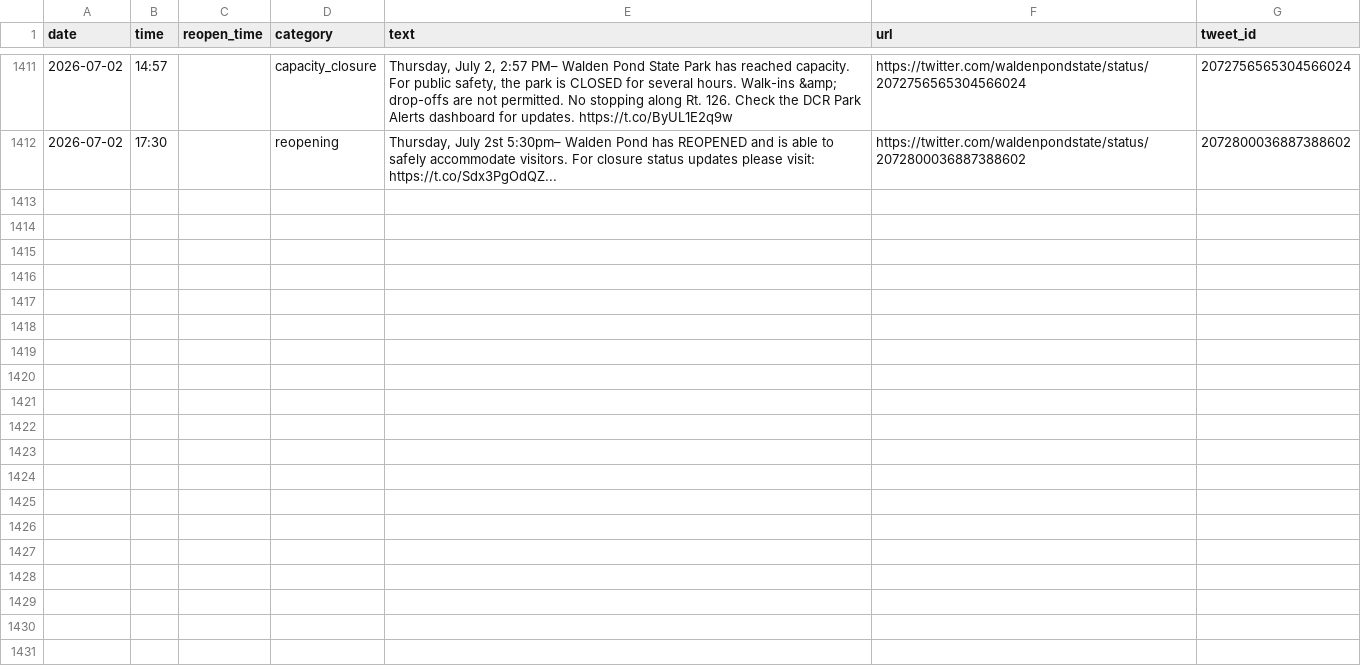
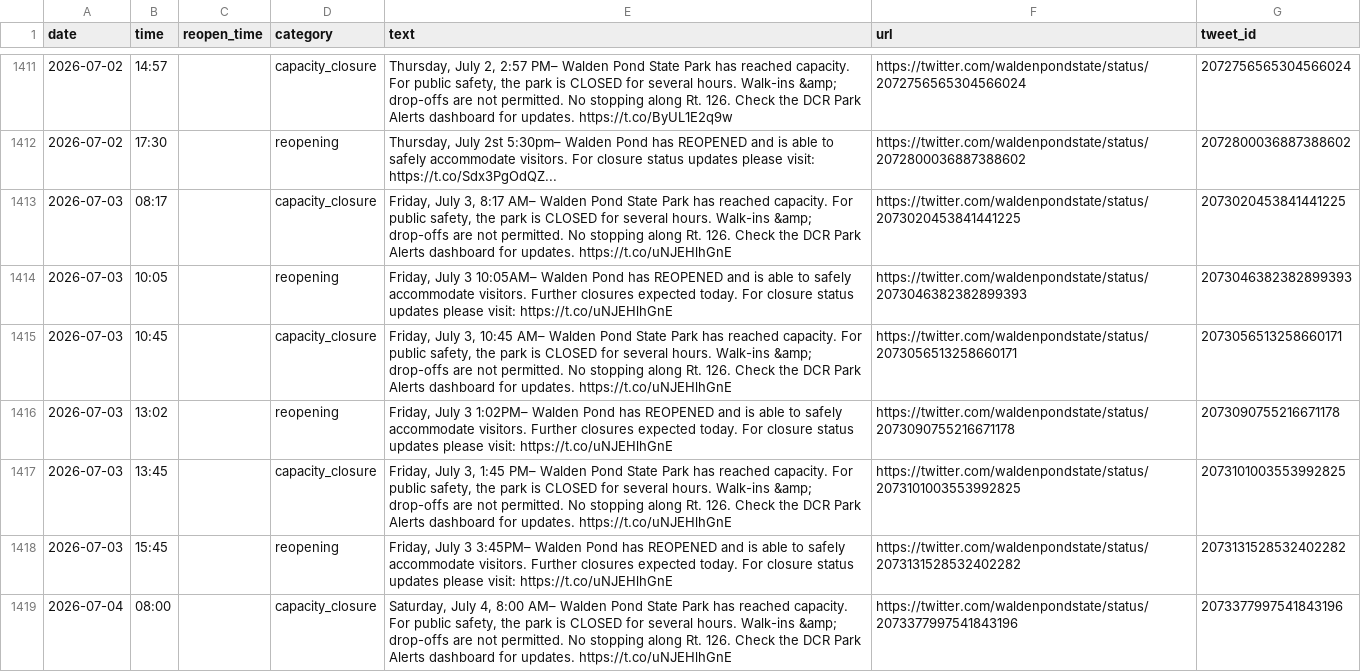
Before and after one commit to nkorobkov/walden-tracker, a CSV file: data/closures.csv, drawn as a sheet; only a part is shown, gaps mark what is left out; the diff covers the shown part only; the diff names each change by its address in the sheet, - before the commit and + after, or states it on an @@ line.

```diff
--- a/data/closures.csv
+++ b/data/closures.csv
+row 1413: 2026-07-03 | 08:17 |  | capacity_closure | Friday, July 3, 8:17 AM– Walden Pond State Park has reached capacity. For public safety, the park is CLOSED for several hours. Walk-ins &amp; drop-offs are not permitted. No stopping along Rt. 126. Check the DCR Park Alerts dashboard for updates. https://t.co/uNJEHlhGnE | https://twitter.com/waldenpondstate/status/2073020453841441225 | 2073020453841441225
+row 1414: 2026-07-03 | 10:05 |  | reopening | Friday, July 3 10:05AM– Walden Pond has REOPENED and is able to safely accommodate visitors. Further closures expected today. For closure status updates please visit: https://t.co/uNJEHlhGnE | https://twitter.com/waldenpondstate/status/2073046382382899393 | 2073046382382899393
+row 1415: 2026-07-03 | 10:45 |  | capacity_closure | Friday, July 3, 10:45 AM– Walden Pond State Park has reached capacity. For public safety, the park is CLOSED for several hours. Walk-ins &amp; drop-offs are not permitted. No stopping along Rt. 126. Check the DCR Park Alerts dashboard for updates. https://t.co/uNJEHlhGnE | https://twitter.com/waldenpondstate/status/2073056513258660171 | 2073056513258660171
+row 1416: 2026-07-03 | 13:02 |  | reopening | Friday, July 3 1:02PM– Walden Pond has REOPENED and is able to safely accommodate visitors. Further closures expected today. For closure status updates please visit: https://t.co/uNJEHlhGnE | https://twitter.com/waldenpondstate/status/2073090755216671178 | 2073090755216671178
+row 1417: 2026-07-03 | 13:45 |  | capacity_closure | Friday, July 3, 1:45 PM– Walden Pond State Park has reached capacity. For public safety, the park is CLOSED for several hours. Walk-ins &amp; drop-offs are not permitted. No stopping along Rt. 126. Check the DCR Park Alerts dashboard for updates. https://t.co/uNJEHlhGnE | https://twitter.com/waldenpondstate/status/2073101003553992825 | 2073101003553992825
+row 1418: 2026-07-03 | 15:45 |  | reopening | Friday, July 3 3:45PM– Walden Pond has REOPENED and is able to safely accommodate visitors. Further closures expected today. For closure status updates please visit: https://t.co/uNJEHlhGnE | https://twitter.com/waldenpondstate/status/2073131528532402282 | 2073131528532402282
+row 1419: 2026-07-04 | 08:00 |  | capacity_closure | Saturday, July 4, 8:00 AM– Walden Pond State Park has reached capacity. For public safety, the park is CLOSED for several hours. Walk-ins &amp; drop-offs are not permitted. No stopping along Rt. 126. Check the DCR Park Alerts dashboard for updates. https://t.co/uNJEHlhGnE | https://twitter.com/waldenpondstate/status/2073377997541843196 | 2073377997541843196
```
Also changed, not shown: 6 added rows elsewhere in this file, data/closure_related.csv, data/weather.csv, 2 other files.
